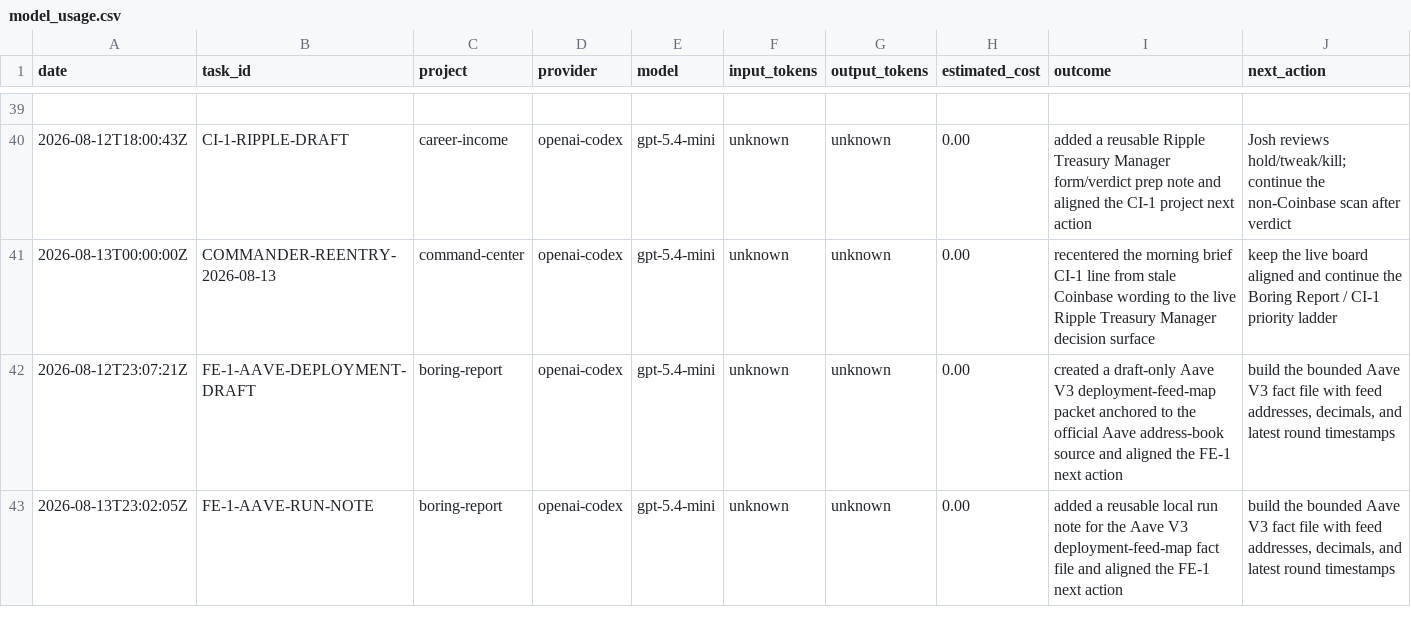
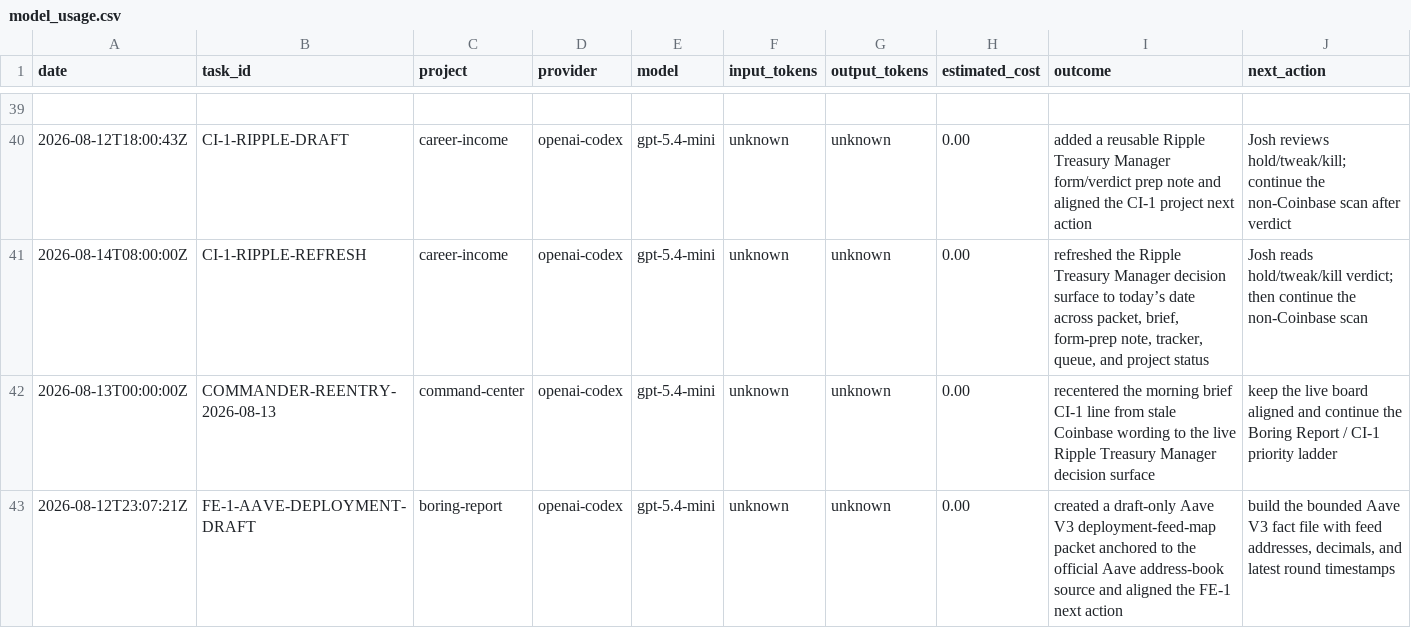
Before and after one commit to jcrypto420/COMMANDER, a CSV file: logs/model_usage.csv, drawn as a sheet; only a part is shown, gaps mark what is left out; the shorter side is filled out with more unchanged rows.

Commit message:
Commander: refresh Ripple CI-1 decision surface

```diff
--- a/logs/model_usage.csv
+++ b/logs/model_usage.csv
@@ -40,2 +40,3 @@ date,task_id,project,provider,model,input_tokens,output_tokens,estimated_cost,ou
 2026-08-12T18:00:43Z,CI-1-RIPPLE-DRAFT,career-income,openai-codex,gpt-5.4-mini,unknown,unknown,0.00,"added a reusable Ripple Treasury Manager form/verdict prep note and aligned the CI-1 project next action","Josh reviews hold/tweak/kill; continue the non-Coinbase scan after verdict"
+2026-08-14T08:00:00Z,CI-1-RIPPLE-REFRESH,career-income,openai-codex,gpt-5.4-mini,unknown,unknown,0.00,"refreshed the Ripple Treasury Manager decision surface to today’s date across packet, brief, form-prep note, tracker, queue, and project status","Josh reads hold/tweak/kill verdict; then continue the non-Coinbase scan"
 2026-08-13T00:00:00Z,COMMANDER-REENTRY-2026-08-13,command-center,openai-codex,gpt-5.4-mini,unknown,unknown,0.00,"recentered the morning brief CI-1 line from stale Coinbase wording to the live Ripple Treasury Manager decision surface","keep the live board aligned and continue the Boring Report / CI-1 priority ladder"
```
Also changed, not shown: 7 other files.
